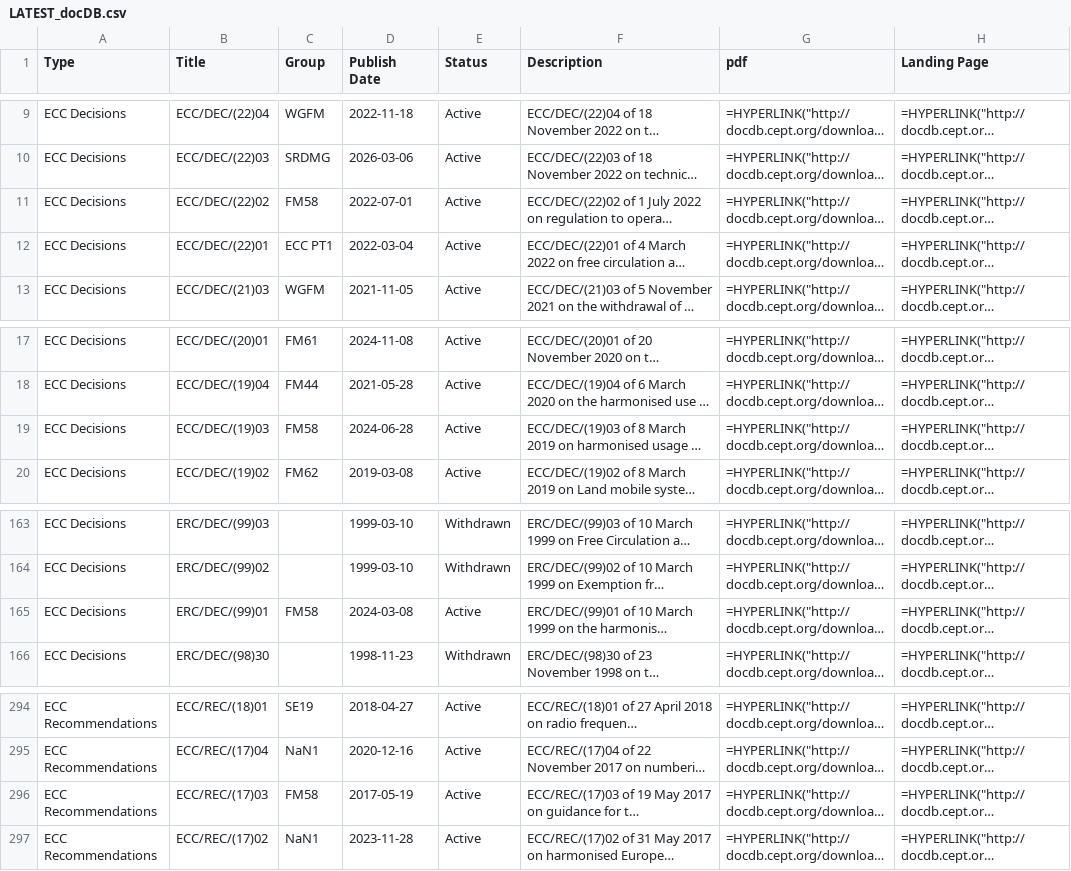
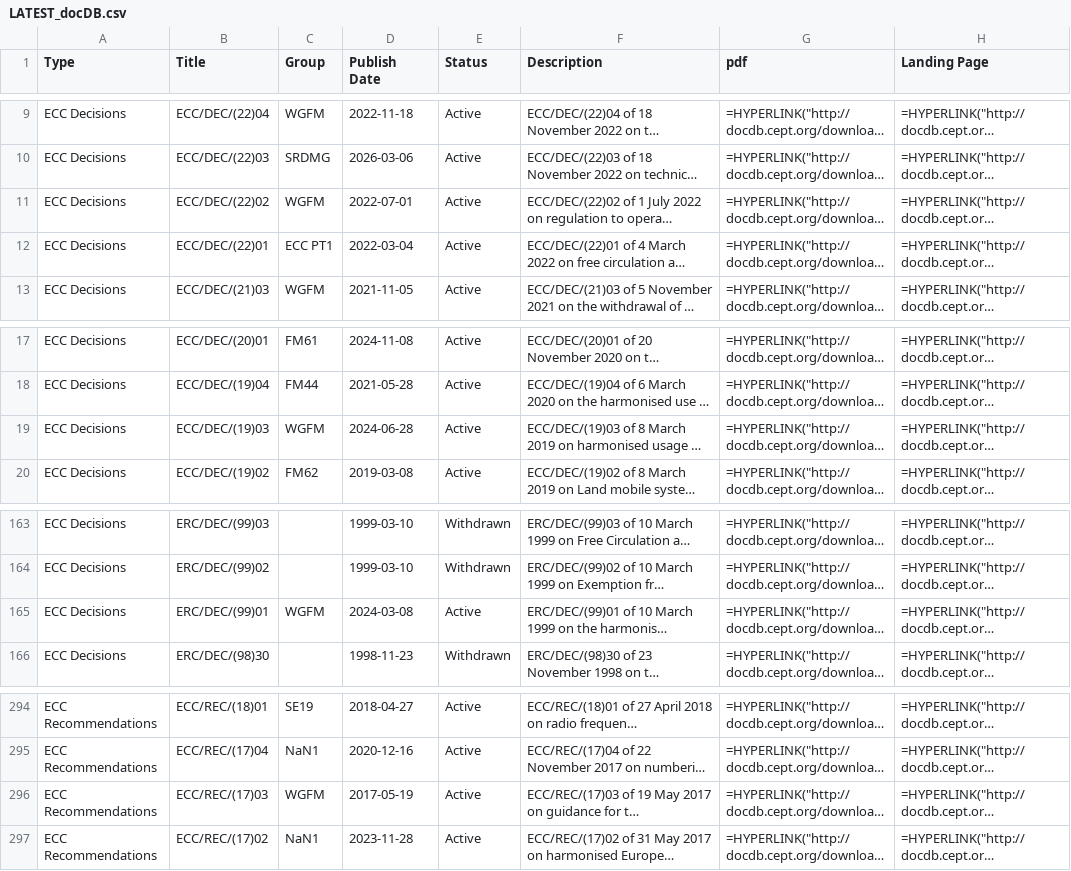
Before and after one commit to cdp224/EFISTools, a CSV file: src/LATEST_docDB.csv, drawn as a sheet; only a part is shown, gaps mark what is left out; long unchanged cells end in …; the diff names each change by its address in the sheet, - before the commit and + after, or states it on an @@ line.

Commit message:
Latest docDB changes

```diff
--- a/src/LATEST_docDB.csv
+++ b/src/LATEST_docDB.csv
-C11 (Group): FM58
+C11 (Group): WGFM
-C19 (Group): FM58
+C19 (Group): WGFM
-C165 (Group): FM58
+C165 (Group): WGFM
-C296 (Group): FM58
+C296 (Group): WGFM
```
Also changed, not shown: 1 other file.
